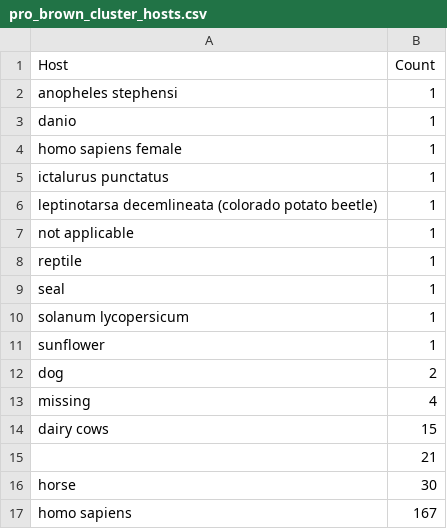
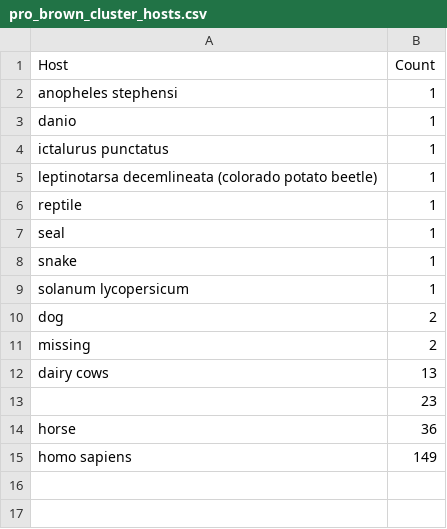
Before and after one commit to merkys/opera-search, a CSV file: Ranalysis/outputs/pro_brown_cluster_hosts.csv, drawn as a sheet.

```diff
--- a/Ranalysis/outputs/pro_brown_cluster_hosts.csv
+++ b/Ranalysis/outputs/pro_brown_cluster_hosts.csv
@@ -3,15 +3,13 @@
 "danio",1
-"homo sapiens female",1
 "ictalurus punctatus",1
 "leptinotarsa decemlineata (colorado potato beetle)",1
-"not applicable",1
 "reptile",1
 "seal",1
+"snake",1
 "solanum lycopersicum",1
-"sunflower",1
 "dog",2
-"missing",4
-"dairy cows",15
-"",21
-"horse",30
-"homo sapiens",167
+"missing",2
+"dairy cows",13
+"",23
+"horse",36
+"homo sapiens",149
```
Also changed, not shown: Ranalysis/outputs/pro_brown_cluster_countries.csv, Ranalysis/outputs/pro_turquoise_cluster_countries.csv, 28 other files.
